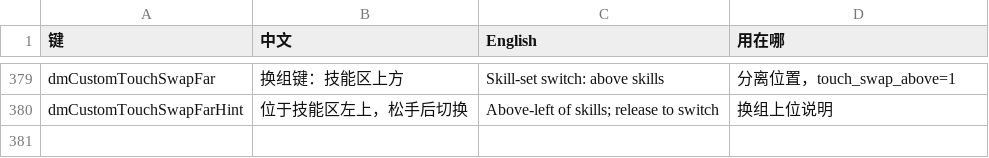
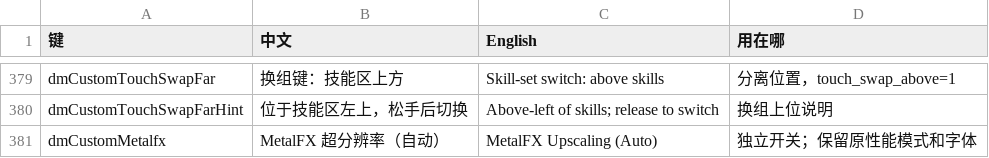
Before and after one commit to TIMYW2K/d2r-mobile, a TSV file: dm/i18n/ui_text.tsv, drawn as a sheet; only a part is shown, gaps mark what is left out; the diff names each change by its address in the sheet, - before the commit and + after, or states it on an @@ line.

Commit message:
Release v1.3 with MetalFX and portrait reliability improvements

```diff
--- a/dm/i18n/ui_text.tsv
+++ b/dm/i18n/ui_text.tsv
+row 381: dmCustomMetalfx | MetalFX 超分辨率（自动） | MetalFX Upscaling (Auto) | 独立开关；保留原性能模式和字体
```
Also changed, not shown: 57 other files.
